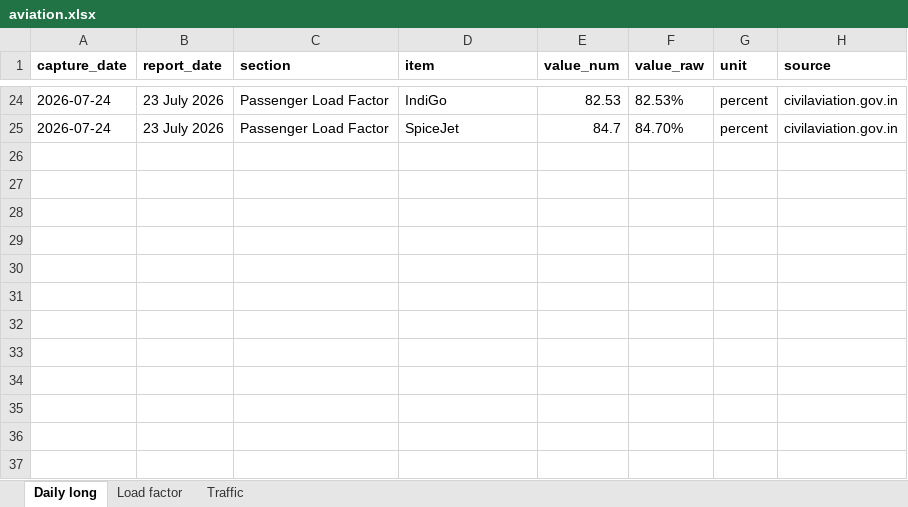
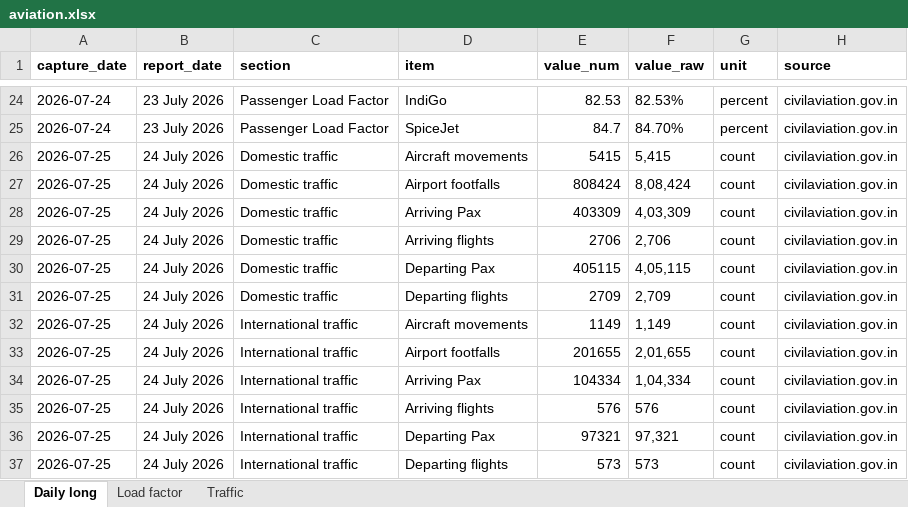
Before and after one commit to isgulati95-code/flight-fare-tracker, an Excel workbook: aviation.xlsx, sheet Daily long, drawn as a sheet; only a part is shown, gaps mark what is left out; values as stored, in another font and other column widths than the file's, no borders; the diff names each change by its address in the sheet, - before the commit and + after, or states it on an @@ line.

```diff
--- a/aviation.xlsx (sheet Daily long)
+++ b/aviation.xlsx (sheet Daily long)
+row 26: 2026-07-25 | 24 July 2026 | Domestic traffic | Aircraft movements | 5415 | 5,415 | count | civilaviation.gov.in
+row 27: 2026-07-25 | 24 July 2026 | Domestic traffic | Airport footfalls | 808424 | 8,08,424 | count | civilaviation.gov.in
+row 28: 2026-07-25 | 24 July 2026 | Domestic traffic | Arriving Pax | 403309 | 4,03,309 | count | civilaviation.gov.in
+row 29: 2026-07-25 | 24 July 2026 | Domestic traffic | Arriving flights | 2706 | 2,706 | count | civilaviation.gov.in
+row 30: 2026-07-25 | 24 July 2026 | Domestic traffic | Departing Pax | 405115 | 4,05,115 | count | civilaviation.gov.in
+row 31: 2026-07-25 | 24 July 2026 | Domestic traffic | Departing flights | 2709 | 2,709 | count | civilaviation.gov.in
+row 32: 2026-07-25 | 24 July 2026 | International traffic | Aircraft movements | 1149 | 1,149 | count | civilaviation.gov.in
+row 33: 2026-07-25 | 24 July 2026 | International traffic | Airport footfalls | 201655 | 2,01,655 | count | civilaviation.gov.in
+row 34: 2026-07-25 | 24 July 2026 | International traffic | Arriving Pax | 104334 | 1,04,334 | count | civilaviation.gov.in
+row 35: 2026-07-25 | 24 July 2026 | International traffic | Arriving flights | 576 | 576 | count | civilaviation.gov.in
+row 36: 2026-07-25 | 24 July 2026 | International traffic | Departing Pax | 97321 | 97,321 | count | civilaviation.gov.in
+row 37: 2026-07-25 | 24 July 2026 | International traffic | Departing flights | 573 | 573 | count | civilaviation.gov.in
```
Also changed, not shown: sheet Traffic, fares.xlsx, 5 other files.
